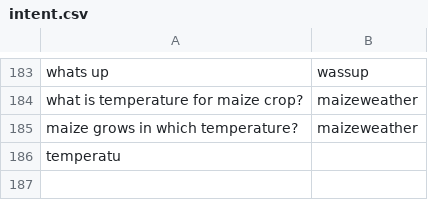
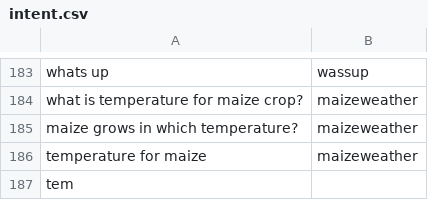
Before and after one commit to reflectstars/NLP-ANN-Agriculture-Chatbot, a CSV file: datasets/intent.csv, drawn as a sheet; only a part is shown, gaps mark what is left out.

```diff
--- a/datasets/intent.csv
+++ b/datasets/intent.csv
@@ -185,2 +185,3 @@ what is temperature for maize crop?,maizeweather
 maize grows in which temperature?,maizeweather
-temperatu
+temperature for maize,maizeweather
+tem
```
